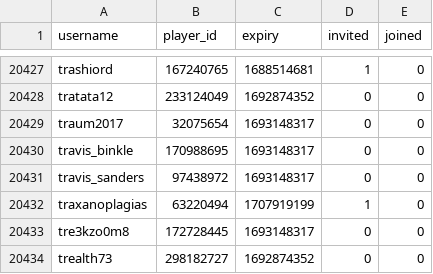
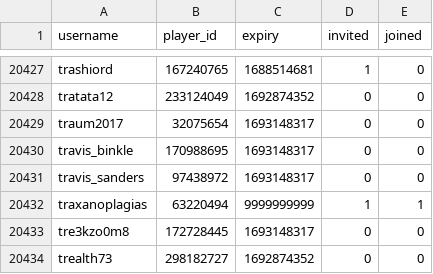
Before and after one commit to Sootopolis/tgbe-tools, a CSV file: scanned.csv, drawn as a sheet; only a part is shown, gaps mark what is left out.

```diff
--- a/scanned.csv
+++ b/scanned.csv
@@ -20431,3 +20431,3 @@ travis_binkle,170988695,1693148317,0,0
 travis_sanders,97438972,1693148317,0,0
-traxanoplagias,63220494,1707919199,1,0
+traxanoplagias,63220494,9999999999,1,1
 tre3kzo0m8,172728445,1693148317,0,0
```
Also changed, not shown: members.csv.
